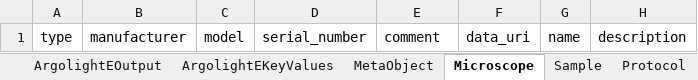
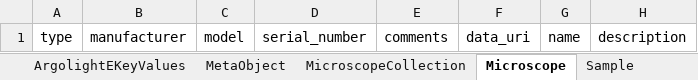
Before and after one commit to juliomateoslangerak/microscopemetrics-schema, an Excel workbook: project/excel/microscopemetrics_schema.xlsx, sheet Microscope, drawn as a sheet; values as stored, in another font and other column widths than the file's, no borders; the diff names each change by its address in the sheet, - before the commit and + after, or states it on an @@ line.

```diff
--- a/project/excel/microscopemetrics_schema.xlsx (sheet Microscope)
+++ b/project/excel/microscopemetrics_schema.xlsx (sheet Microscope)
+sheet tab: MicroscopeCollection
-E1: comment
+E1: comments
```
Also changed, not shown: other sheet tabs, 10 other files.
